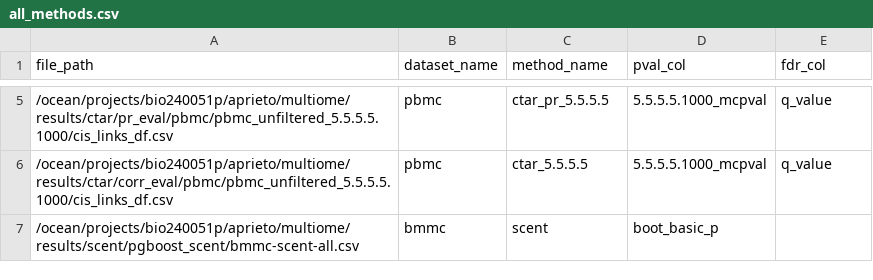
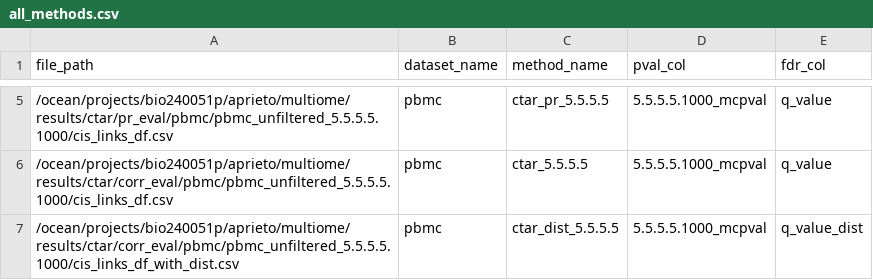
Before and after one commit to anatori/cts_peak_gene, a CSV file: experiments/job.overlap_analysis/methods_manifests/all_methods.csv, drawn as a sheet; only a part is shown, gaps mark what is left out; the shorter side is filled out with more unchanged rows; the diff covers the shown part only; the diff names each change by its address in the sheet, - before the commit and + after, or states it on an @@ line.

Commit message:
gwas eval

```diff
--- a/experiments/job.overlap_analysis/methods_manifests/all_methods.csv
+++ b/experiments/job.overlap_analysis/methods_manifests/all_methods.csv
+row 7: /ocean/projects/bio240051p/aprieto/multiome/results/ctar/corr_eval/pbmc/pbmc_unfiltered_5.5.5.5.1000/cis_links_df_with_dist.csv | pbmc | ctar_dist_5.5.5.5 | 5.5.5.5.1000_mcpval | q_value_dist
```
Also changed, not shown: 9 added rows elsewhere in this file, 1 other file.
